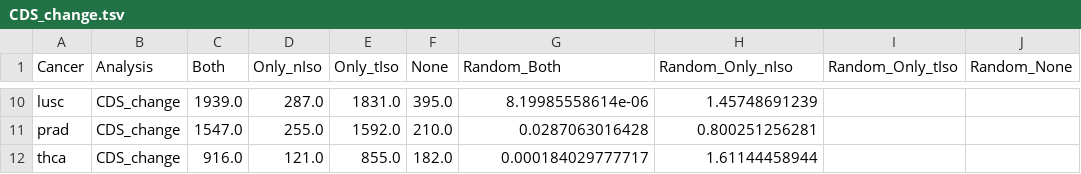
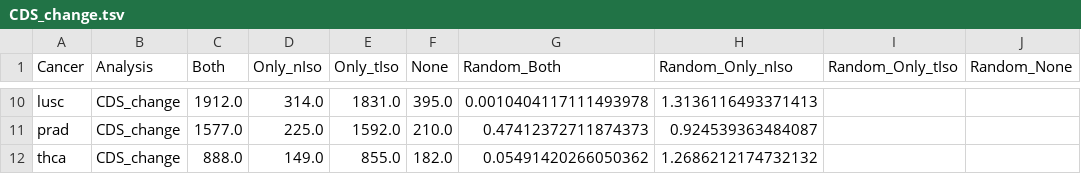
Before and after one commit to hclimente/smartas, a TSV file: data/switches/CDS_change.tsv, drawn as a sheet; only a part is shown, gaps mark what is left out; the diff covers the shown part only; the diff names each change by its address in the sheet, - before the commit and + after, or states it on an @@ line.

```diff
--- a/data/switches/CDS_change.tsv
+++ b/data/switches/CDS_change.tsv
-C10 (Both): 1939.0
+C10 (Both): 1912.0
-D10 (Only_nIso): 287.0
+D10 (Only_nIso): 314.0
-G10 (Random_Both): 8.19985558614e-06
+G10 (Random_Both): 0.0010404117111493978
-H10 (Random_Only_nIso): 1.45748691239
+H10 (Random_Only_nIso): 1.3136116493371413
-C11 (Both): 1547.0
+C11 (Both): 1577.0
-D11 (Only_nIso): 255.0
+D11 (Only_nIso): 225.0
-G11 (Random_Both): 0.0287063016428
+G11 (Random_Both): 0.47412372711874373
-H11 (Random_Only_nIso): 0.800251256281
+H11 (Random_Only_nIso): 0.924539363484087
-C12 (Both): 916.0
+C12 (Both): 888.0
-D12 (Only_nIso): 121.0
+D12 (Only_nIso): 149.0
-G12 (Random_Both): 0.000184029777717
+G12 (Random_Both): 0.05491420266050362
-H12 (Random_Only_nIso): 1.61144458944
+H12 (Random_Only_nIso): 1.2686212174732132
```
Also changed, not shown: 32 edited cells elsewhere in this file, data/switches/UTR_change.tsv, data/switches/d0_enrichment.tsv, 17 other files.
